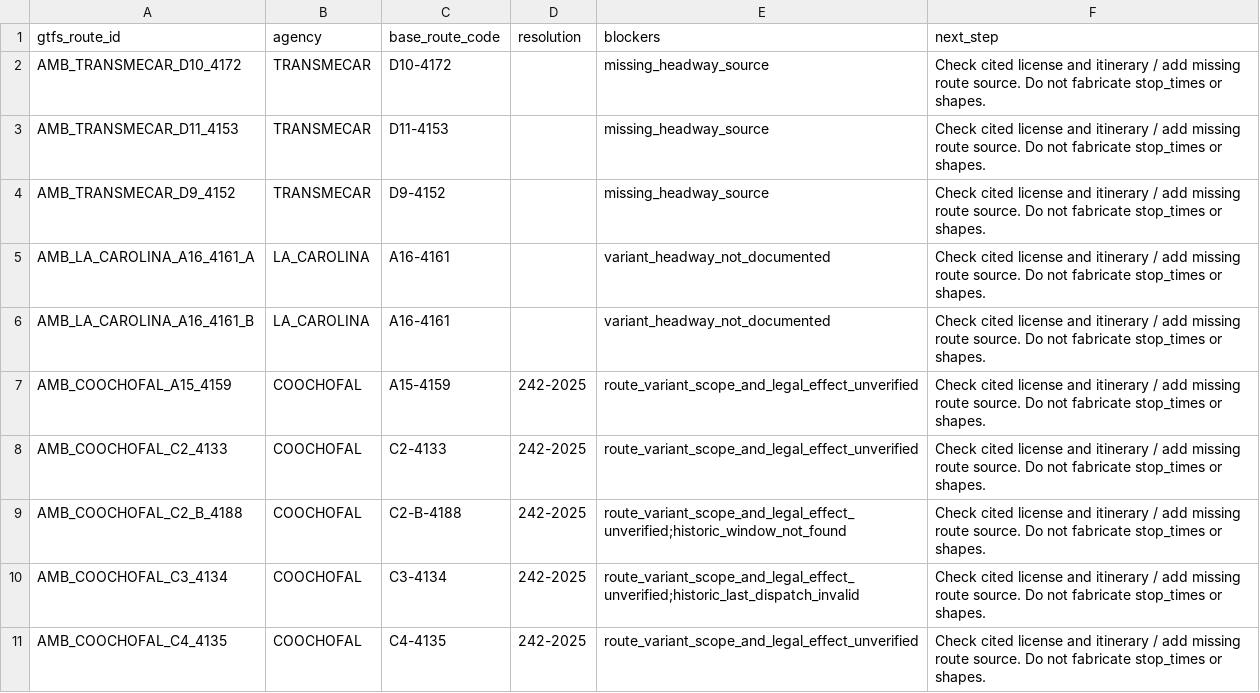
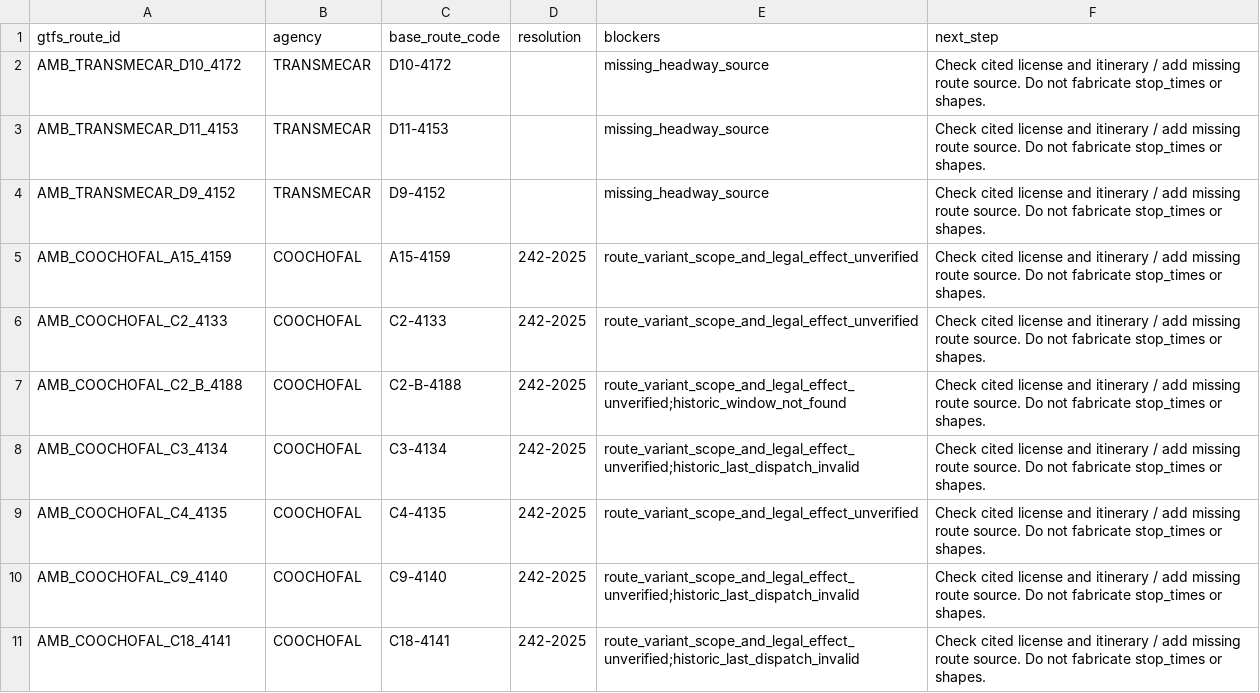
Before and after one commit to ColombiaTransit/gtfs-barranquilla-urbanas, a CSV file: sources/amb/gtfs_staging/unresolved_route_issues.csv, drawn as a sheet; only a part is shown; the shorter side is filled out with more unchanged rows.

```diff
--- a/sources/amb/gtfs_staging/unresolved_route_issues.csv
+++ b/sources/amb/gtfs_staging/unresolved_route_issues.csv
@@ -4,4 +4,2 @@ AMB_TRANSMECAR_D11_4153,TRANSMECAR,D11-4153,,missing_headway_source,Check cited
 AMB_TRANSMECAR_D9_4152,TRANSMECAR,D9-4152,,missing_headway_source,Check cited license and itinerary / add missing route source. Do not fabricate stop_times or shapes.
-AMB_LA_CAROLINA_A16_4161_A,LA_CAROLINA,A16-4161,,variant_headway_not_documented,Check cited license and itinerary / add missing route source. Do not fabricate stop_times or shapes.
-AMB_LA_CAROLINA_A16_4161_B,LA_CAROLINA,A16-4161,,variant_headway_not_documented,Check cited license and itinerary / add missing route source. Do not fabricate stop_times or shapes.
 AMB_COOCHOFAL_A15_4159,COOCHOFAL,A15-4159,242-2025,route_variant_scope_and_legal_effect_unverified,Check cited license and itinerary / add missing route source. Do not fabricate stop_times or shapes.
```
Also changed, not shown: sources/amb/gtfs_staging/route_headway_candidates.csv, sources/amb/gtfs_staging/weekday_period_staging.csv, 2 other files.
